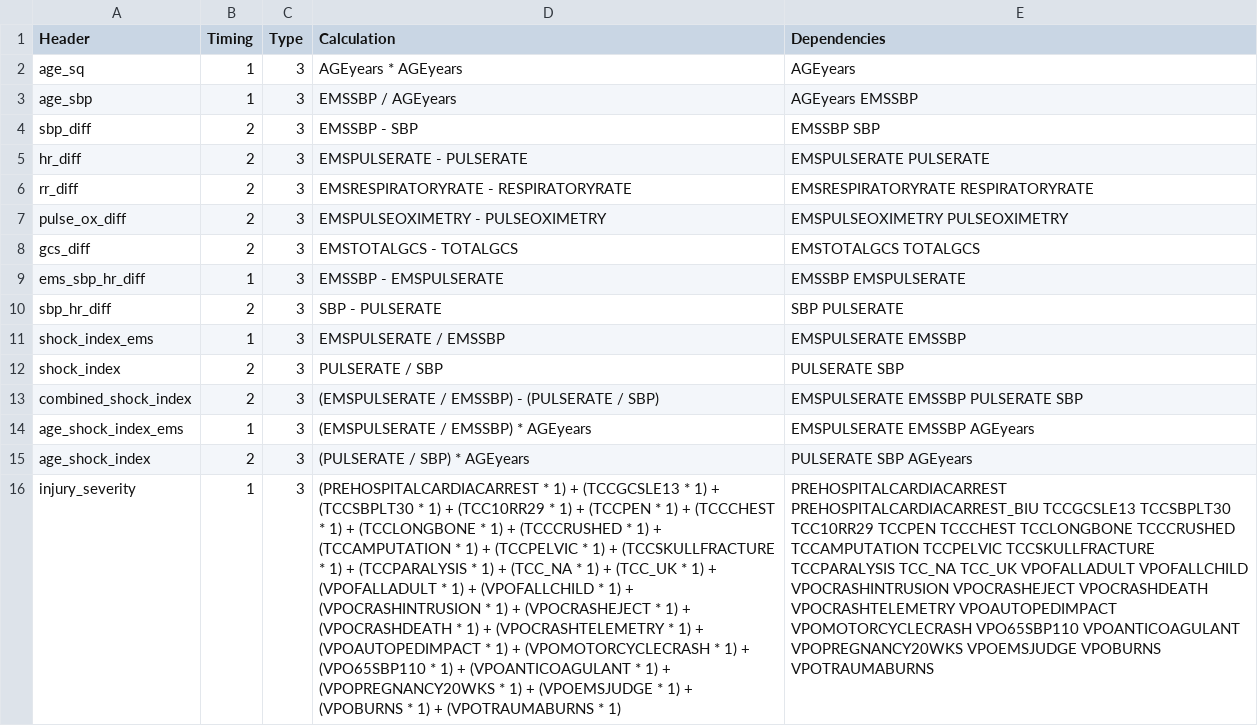
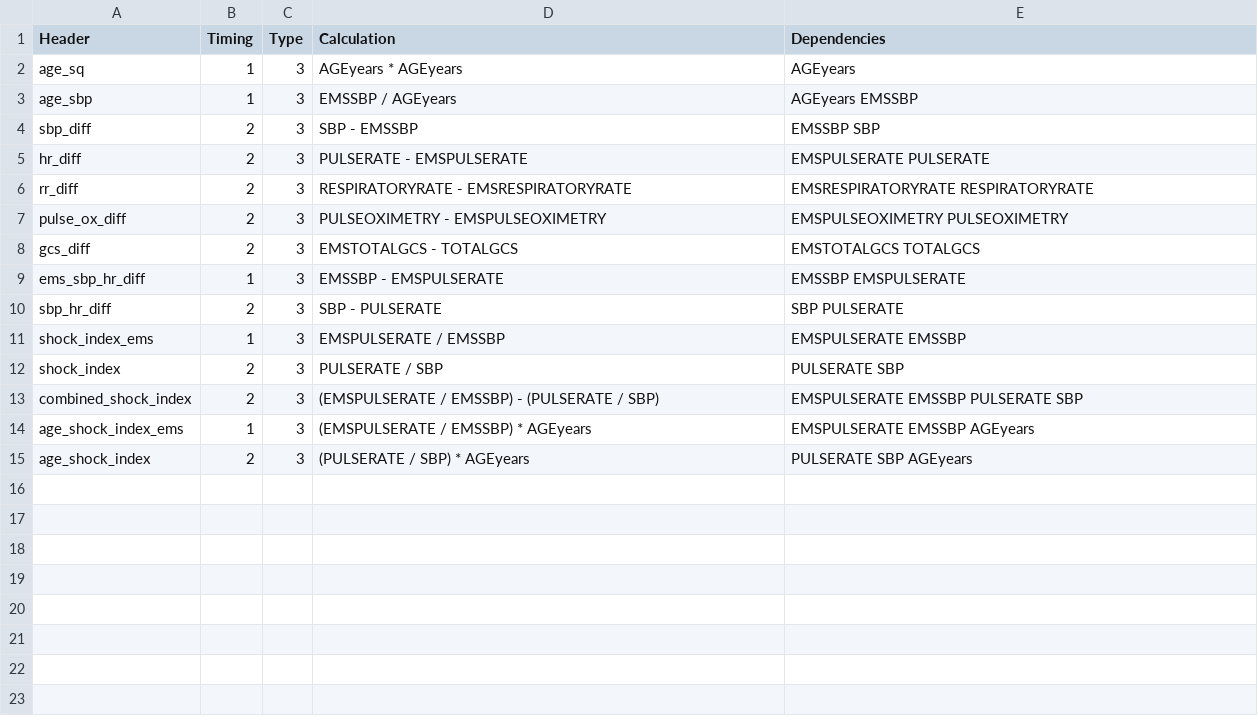
Before and after one commit to FontenotZach/NFTI, a CSV file: NFTI/data/schemas/customs.csv, drawn as a sheet; the diff names each change by its address in the sheet, - before the commit and + after, or states it on an @@ line.

```diff
--- a/NFTI/data/schemas/customs.csv
+++ b/NFTI/data/schemas/customs.csv
-D4 (Calculation): EMSSBP - SBP
+D4 (Calculation): SBP - EMSSBP
-D5 (Calculation): EMSPULSERATE - PULSERATE
+D5 (Calculation): PULSERATE - EMSPULSERATE
-D6 (Calculation): EMSRESPIRATORYRATE - RESPIRATORYRATE
+D6 (Calculation): RESPIRATORYRATE - EMSRESPIRATORYRATE
-D7 (Calculation): EMSPULSEOXIMETRY - PULSEOXIMETRY
+D7 (Calculation): PULSEOXIMETRY - EMSPULSEOXIMETRY
-row 16: injury_severity | 1 | 3 | (PREHOSPITALCARDIACARREST * 1) + (TCCGCSLE13 * 1) + (TCCSBPLT30 * 1) + (TCC10RR29 * 1) + (TCCPEN * 1) + (TCCCHEST * 1) + (TCCLONGBONE * 1) + (TCCCRUSHED * 1) + (TCCAMPUTATION * 1) + (TCCPELVIC * 1) + (TCCSKULLFRACTURE * 1) + (TCCPARALYSIS * 1) + (TCC_NA * 1) + (TCC_UK * 1) + (VPOFALLADULT * 1) + (VPOFALLCHILD * 1) + (VPOCRASHINTRUSION * 1) + (VPOCRASHEJECT * 1) + (VPOCRASHDEATH * 1) + (VPOCRASHTELEMETRY * 1) + (VPOAUTOPEDIMPACT * 1) + (VPOMOTORCYCLECRASH * 1) + (VPO65SBP110 * 1) + (VPOANTICOAGULANT * 1) + (VPOPREGNANCY20WKS * 1) + (VPOEMSJUDGE * 1) + (VPOBURNS * 1) + (VPOTRAUMABURNS * 1) | PREHOSPITALCARDIACARREST PREHOSPITALCARDIACARREST_BIU TCCGCSLE13 TCCSBPLT30 TCC10RR29 TCCPEN TCCCHEST TCCLONGBONE TCCCRUSHED TCCAMPUTATION TCCPELVIC TCCSKULLFRACTURE TCCPARALYSIS TCC_NA TCC_UK VPOFALLADULT VPOFALLCHILD VPOCRASHINTRUSION VPOCRASHEJECT VPOCRASHDEATH VPOCRASHTELEMETRY VPOAUTOPEDIMPACT VPOMOTORCYCLECRASH VPO65SBP110 VPOANTICOAGULANT VPOPREGNANCY20WKS VPOEMSJUDGE VPOBURNS VPOTRAUMABURNS
```
Also changed, not shown: NFTI/data/schemas/header_definitions.csv, 2 other files.
